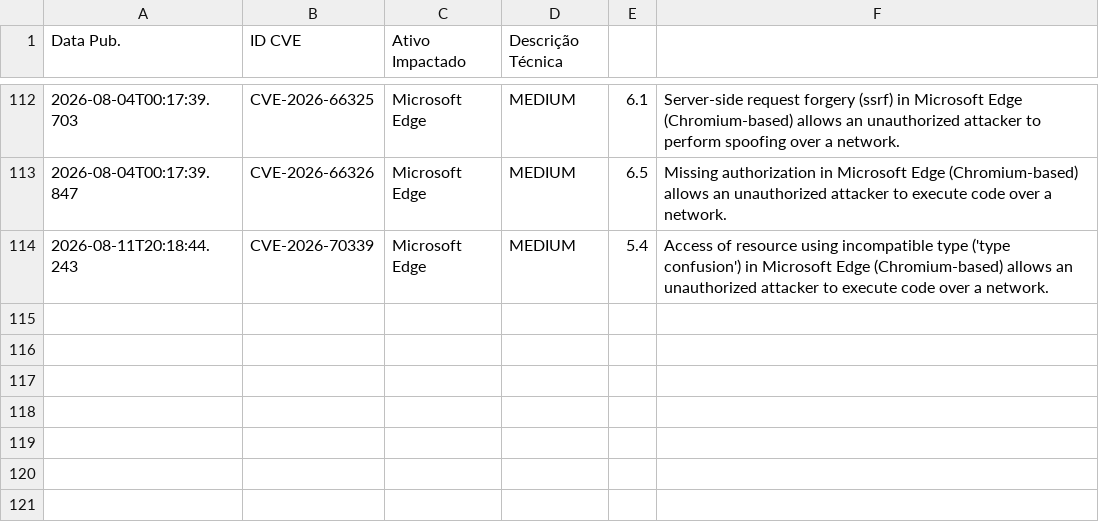
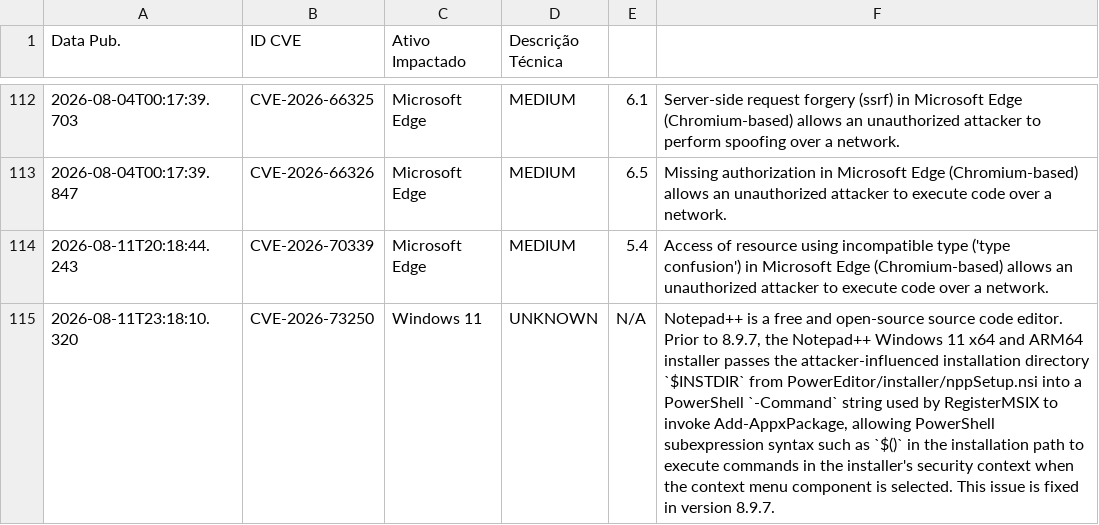
Before and after one commit to isabella-rp/WatchTower-Consulting, a CSV file: historico_vulnerabilidades.csv, drawn as a sheet; only a part is shown, gaps mark what is left out; the diff names each change by its address in the sheet, - before the commit and + after, or states it on an @@ line.

```diff
--- a/historico_vulnerabilidades.csv
+++ b/historico_vulnerabilidades.csv
+row 115: 2026-08-11T23:18:10.320 | CVE-2026-73250 | Windows 11 | UNKNOWN | N/A | Notepad++ is a free and open-source source code editor. Prior to 8.9.7, the Notepad++ Windows 11 x64 and ARM64 installer passes the attacker-influenced installation directory `$INSTDIR` from PowerEditor/installer/nppSetup.nsi into a PowerShell `-Command` string used by RegisterMSIX to invoke Add-AppxPackage, allowing PowerShell subexpression syntax such as `$()` in the installation path to execute commands in the installer's security context when the context menu component is selected. This issue is fixed in version 8.9.7.
```
Also changed, not shown: 1 other file.
